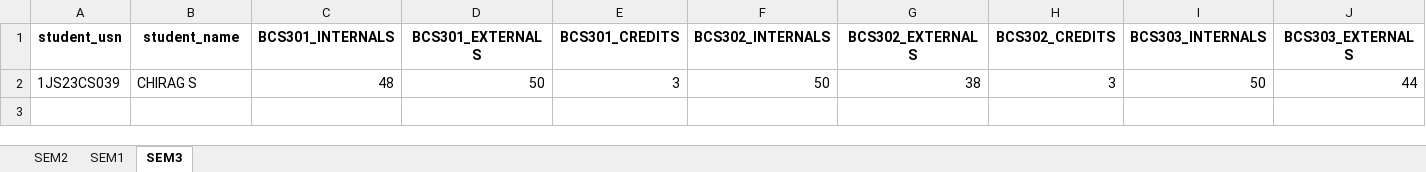
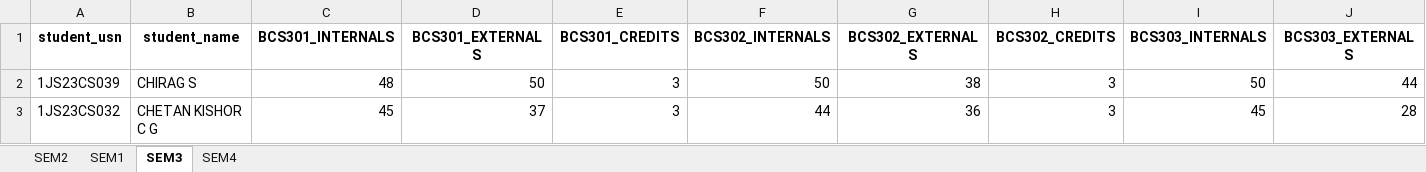
Before and after one commit to chetanuchiha16/Group-Projects, an Excel workbook: Student_Result_project/backend/Inputs/ExcelSheet/result_list_2023.xlsx, sheet SEM3, drawn as a sheet; only a part is shown; values as stored, in another font and other column widths than the file's, no borders; rows hold the shown columns only; the diff names each change by its address in the sheet, - before the commit and + after, or states it on an @@ line.

```diff
--- a/Student_Result_project/backend/Inputs/ExcelSheet/result_list_2023.xlsx (sheet SEM3)
+++ b/Student_Result_project/backend/Inputs/ExcelSheet/result_list_2023.xlsx (sheet SEM3)
+sheet tab: SEM4
+row 3: 1JS23CS032 | CHETAN KISHOR C G | 45 | 37 | 3 | 44 | 36 | 3 | 45 | 28
```
Also changed, not shown: sheet SEM1, sheet SEM2, 1 other file.
